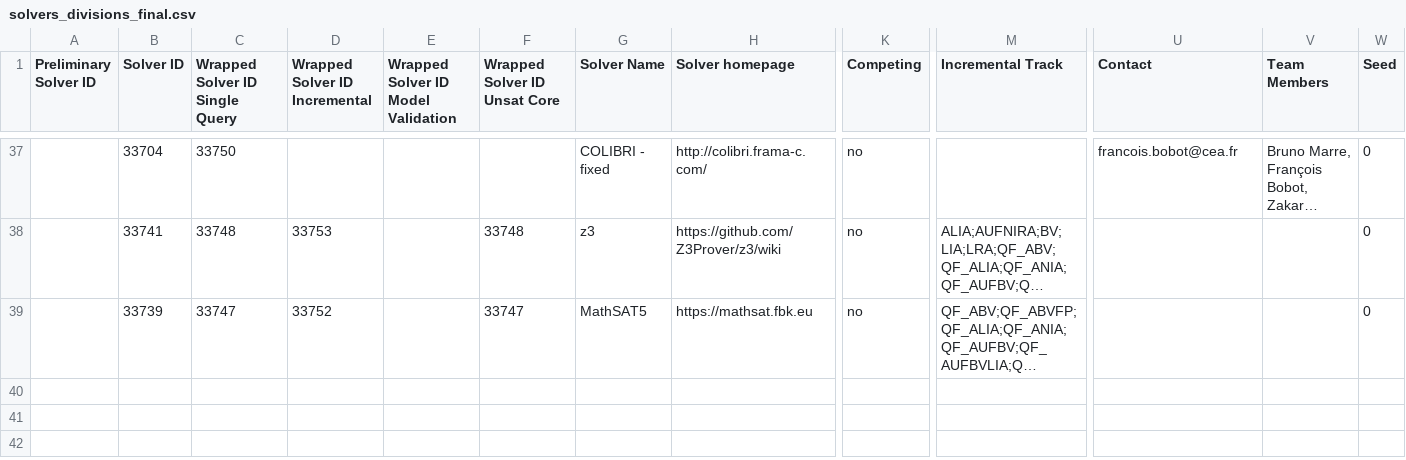
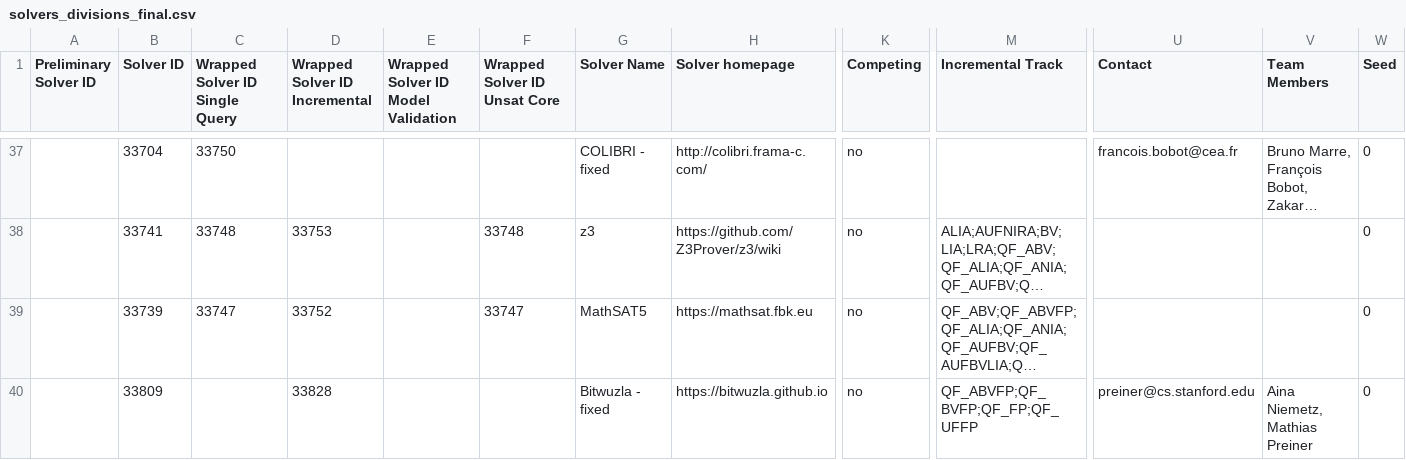
Before and after one commit to SMT-COMP/smt-comp, a CSV file: 2021/registration/solvers_divisions_final.csv, drawn as a sheet; only a part is shown, gaps mark what is left out; long unchanged cells end in …; rows hold the shown columns only; the diff names each change by its address in the sheet, - before the commit and + after, or states it on an @@ line.

Commit message:
Added Bitwuzla-fixed

```diff
--- a/2021/registration/solvers_divisions_final.csv
+++ b/2021/registration/solvers_divisions_final.csv
+row 40:  | 33809 |  | 33828 |  |  | Bitwuzla - fixed | https://bitwuzla.github.io | no | QF_ABVFP;QF_BVFP;QF_FP;QF_UFFP | preiner@cs.stanford.edu | Aina Niemetz, Mathias Preiner | 0
```
Also changed, not shown: 2021/registration/solvers_divisions_noncompeting.csv.
